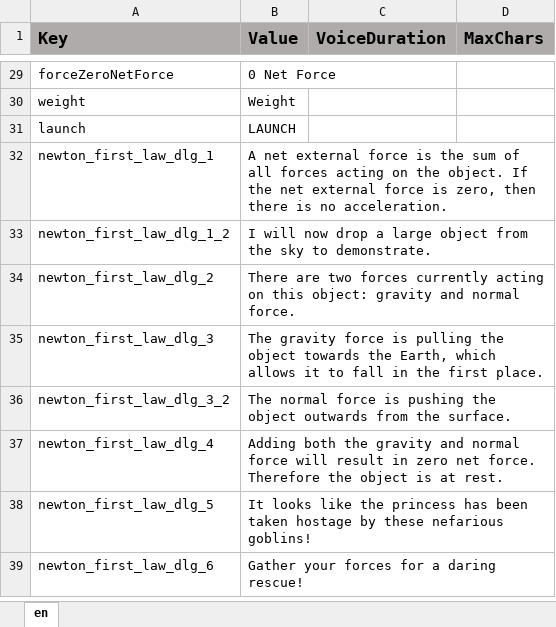
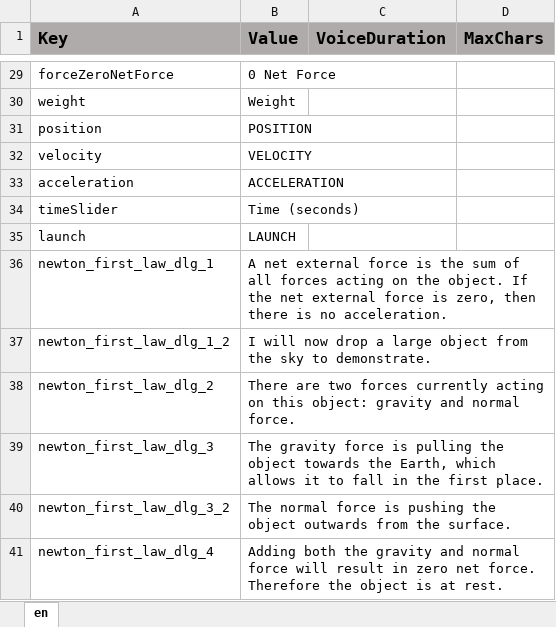
Before and after one commit to ddionisio/LL_PS2A2, an Excel workbook: Language/language.xlsx, sheet en, drawn as a sheet; only a part is shown, gaps mark what is left out; the shorter side is filled out with more unchanged rows; values as stored, in another font and other column widths than the file's, no borders; the diff names each change by its address in the sheet, - before the commit and + after, or states it on an @@ line.

Commit message:
functioning position graph

```diff
--- a/Language/language.xlsx (sheet en)
+++ b/Language/language.xlsx (sheet en)
+row 31: position | POSITION
+row 32: velocity | VELOCITY
+row 33: acceleration | ACCELERATION
+row 34: timeSlider | Time (seconds)
```
Also changed, not shown: 6 other files.
